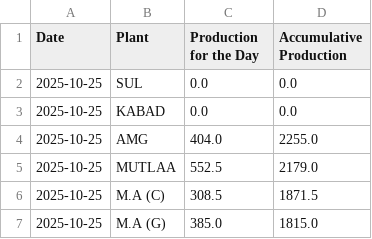
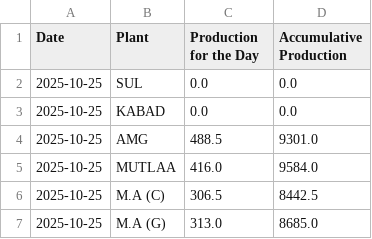
Before and after one commit to Ashwin-KBRC/production_dashboard, a CSV file: data/2025-10-25.csv, drawn as a sheet.

Commit message:
Add production data for 2025-10-25

```diff
--- a/data/2025-10-25.csv
+++ b/data/2025-10-25.csv
@@ -3,5 +3,5 @@ Date,Plant,Production for the Day,Accumulative Production
 2025-10-25,KABAD,0.0,0.0
-2025-10-25,AMG,404.0,2255.0
-2025-10-25,MUTLAA,552.5,2179.0
-2025-10-25,M.A (C),308.5,1871.5
-2025-10-25,M.A (G),385.0,1815.0
+2025-10-25,AMG,488.5,9301.0
+2025-10-25,MUTLAA,416.0,9584.0
+2025-10-25,M.A (C),306.5,8442.5
+2025-10-25,M.A (G),313.0,8685.0
```
